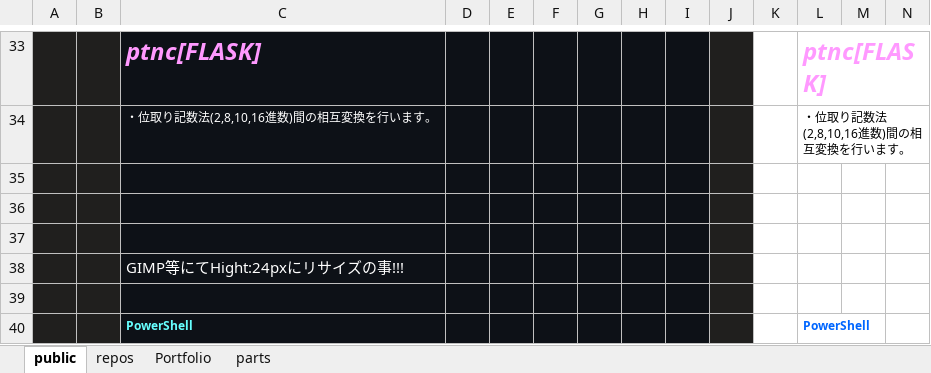
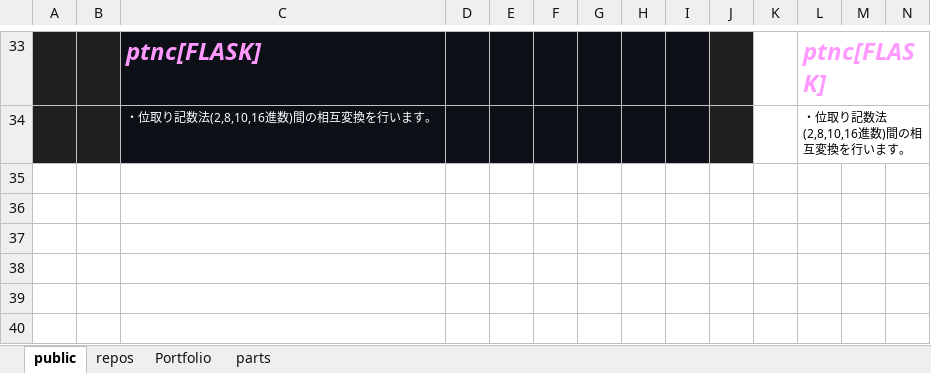
Before and after one commit to AHazeyama/public, an Excel workbook: Workpiece for tool.xlsx, sheet public, drawn as a sheet; only a part is shown, gaps mark what is left out; values as stored, in another font and other column widths than the file's, no borders; charts and pictures not drawn; rows hold the shown columns only; the diff names each change by its address in the sheet, - before the commit and + after, or states it on an @@ line.

```diff
--- a/Workpiece for tool.xlsx (sheet public)
+++ b/Workpiece for tool.xlsx (sheet public)
-row 35: (empty)
-row 36: (empty)
-row 37: (empty)
-row 38:  |  | GIMP等にてHight:24pxにリサイズの事!!!
-row 39: (empty)
-row 40:  |  | PowerShell |  |  |  |  |  |  |  |  | PowerShell
```
Also changed, not shown: sheet repos, charts or pictures, 44 other files.
